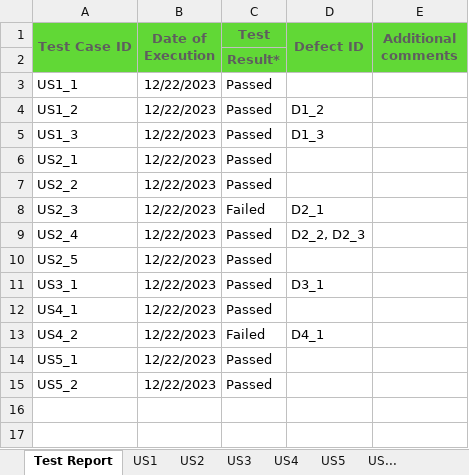
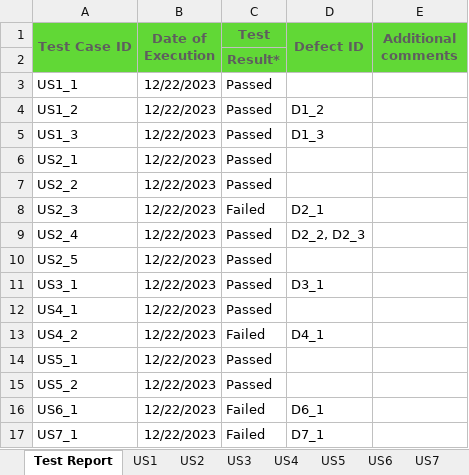
Before and after one commit to apkexe/WebTesthackathon, an Excel workbook: NWO_Control.xlsx, sheet Test Report, drawn as a sheet; values as stored, in another font and other column widths than the file's, no borders; the diff names each change by its address in the sheet, - before the commit and + after, or states it on an @@ line.

```diff
--- a/NWO_Control.xlsx (sheet Test Report)
+++ b/NWO_Control.xlsx (sheet Test Report)
-sheet tab: US...
+sheet tab: US6
+sheet tab: US7
+row 16: US6_1 | 12/22/2023 | Failed | D6_1
+row 17: US7_1 | 12/22/2023 | Failed | D7_1
```
Also changed, not shown: sheet US3, sheet US4.
